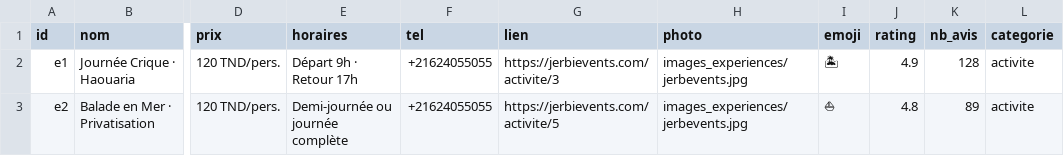
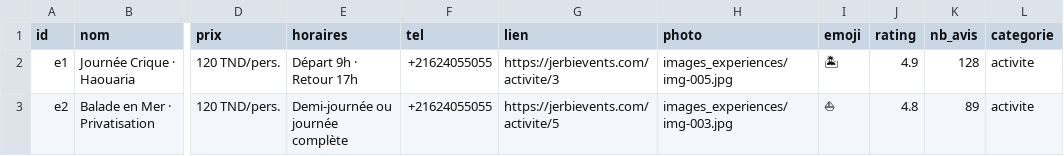
Before and after one commit to AmerBelhadj/Explore, a CSV file: data/Experiences/experiences.csv, drawn as a sheet; only a part is shown, gaps mark what is left out; the diff names each change by its address in the sheet, - before the commit and + after, or states it on an @@ line.

Commit message:
Fix image paths in experiences.csv
Updated image paths for experiences in CSV.

```diff
--- a/data/Experiences/experiences.csv
+++ b/data/Experiences/experiences.csv
-H2 (photo): images_experiences/jerbevents.jpg
+H2 (photo): images_experiences/img-005.jpg
-H3 (photo): images_experiences/jerbevents.jpg
+H3 (photo): images_experiences/img-003.jpg
```
